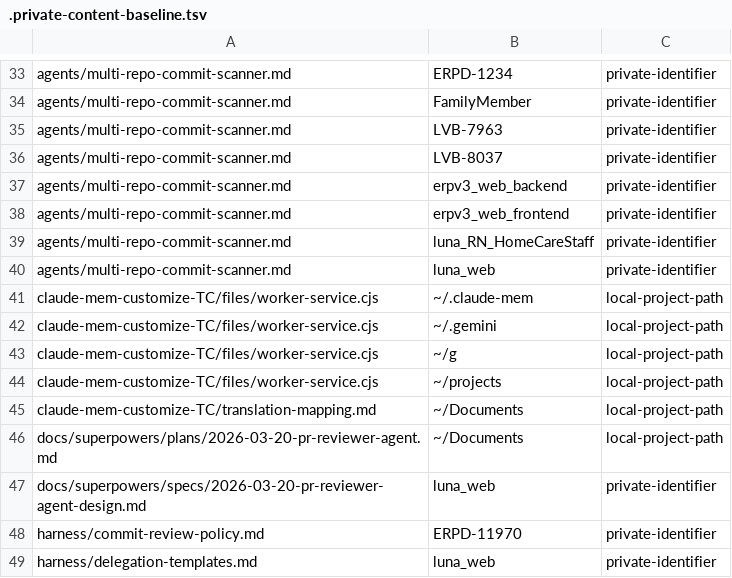
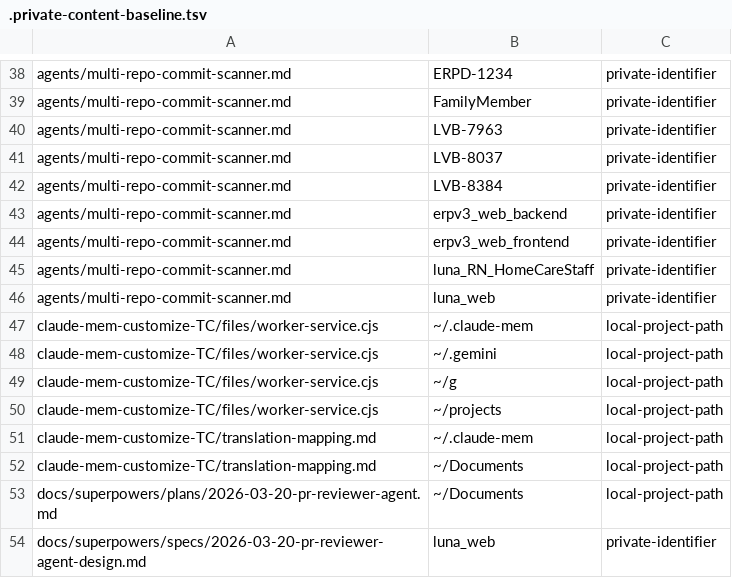
Before and after one commit to MaxHo-Jubo/claude-customer-skill-and-hooks, a TSV file: .private-content-baseline.tsv, drawn as a sheet; only a part is shown, gaps mark what is left out; the shorter side is filled out with more unchanged rows; the diff covers the shown part only.

```diff
--- a/.private-content-baseline.tsv
+++ b/.private-content-baseline.tsv
@@ -36,2 +41,3 @@ agents/multi-repo-commit-scanner.md	LVB-7963	private-identifier
 agents/multi-repo-commit-scanner.md	LVB-8037	private-identifier
+agents/multi-repo-commit-scanner.md	LVB-8384	private-identifier
 agents/multi-repo-commit-scanner.md	erpv3_web_backend	private-identifier
@@ -44,2 +50,3 @@ claude-mem-customize-TC/files/worker-service.cjs	~/g	local-project-path
 claude-mem-customize-TC/files/worker-service.cjs	~/projects	local-project-path
+claude-mem-customize-TC/translation-mapping.md	~/.claude-mem	local-project-path
 claude-mem-customize-TC/translation-mapping.md	~/Documents	local-project-path
```
Also changed, not shown: 29 added rows and 3 edited cells elsewhere in this file, 55 other files.
